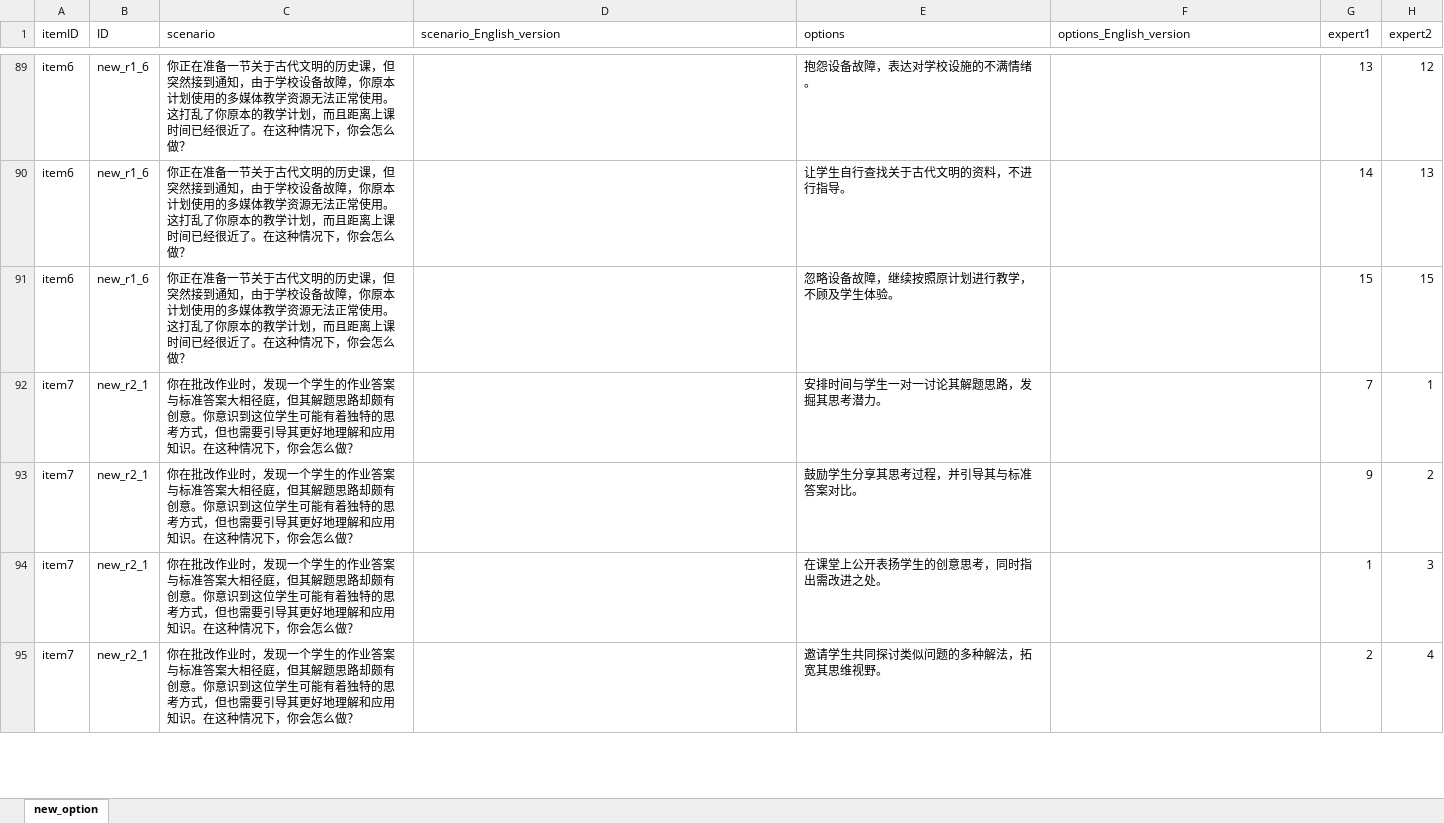
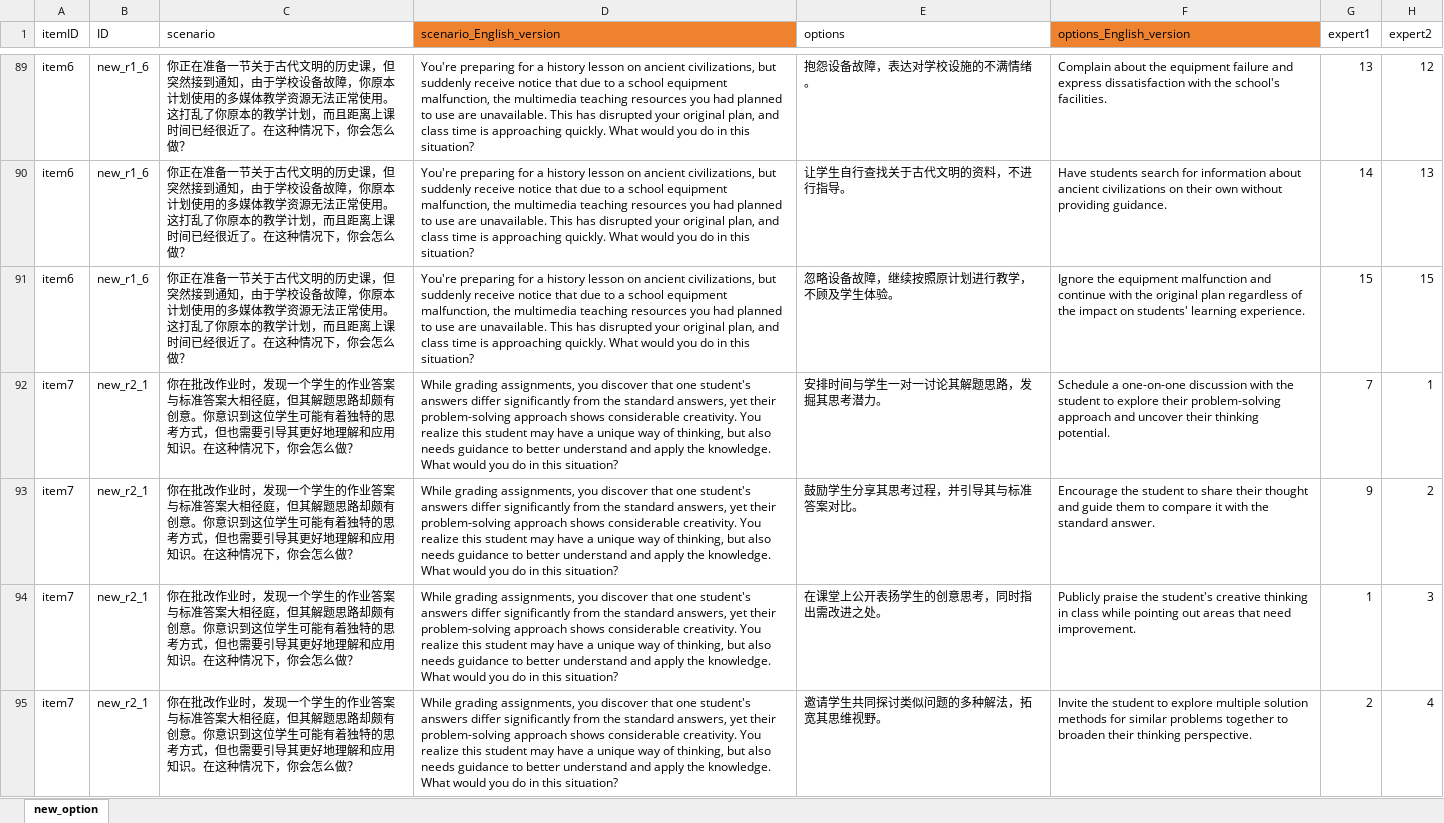
Before and after one commit to Jiang-Liming/LLM_generated_SJT_for_Teacher_Competence, an Excel workbook: PS_new_options.xlsx, sheet new_option, drawn as a sheet; only a part is shown, gaps mark what is left out; values as stored, in another font and other column widths than the file's, no borders; the diff covers the shown part only; the diff names each change by its address in the sheet, - before the commit and + after, or states it on an @@ line.

```diff
--- a/PS_new_options.xlsx (sheet new_option)
+++ b/PS_new_options.xlsx (sheet new_option)
-D1 fill: none
+D1 fill: #EE822F
-F1 fill: none
+F1 fill: #EE822F
-D89:D91 (scenario_English_version): (empty)
+D89:D91 (scenario_English_version): You're preparing for a history lesson on ancient civilizations, but suddenly receive notice that due to a school equipment malfunction, the multimedia teaching resources you had planned to use are unavailable. This has disrupted your original plan, and class time is approaching quickly. What would you do in this situation?
-F89 (options_English_version): (empty)
+F89 (options_English_version): Complain about the equipment failure and express dissatisfaction with the school's facilities.
-F90 (options_English_version): (empty)
+F90 (options_English_version): Have students search for information about ancient civilizations on their own without providing guidance.
-F91 (options_English_version): (empty)
+F91 (options_English_version): Ignore the equipment malfunction and continue with the original plan regardless of the impact on students' learning experience.
-D92:D95 (scenario_English_version): (empty)
+D92:D95 (scenario_English_version): While grading assignments, you discover that one student's answers differ significantly from the standard answers, yet their problem-solving approach shows considerable creativity. You realize this student may have a unique way of thinking, but also needs guidance to better understand and apply the knowledge. What would you do in this situation?
-F92 (options_English_version): (empty)
+F92 (options_English_version): Schedule a one-on-one discussion with the student to explore their problem-solving approach and uncover their thinking potential.
-F93 (options_English_version): (empty)
+F93 (options_English_version): Encourage the student to share their thought and guide them to compare it with the standard answer.
-F94 (options_English_version): (empty)
+F94 (options_English_version): Publicly praise the student's creative thinking in class while pointing out areas that need improvement.
-F95 (options_English_version): (empty)
+F95 (options_English_version): Invite the student to explore multiple solution methods for similar problems together to broaden their thinking perspective.
```
Also changed, not shown: 375 edited cells elsewhere in this sheet, PS_adapted_options.xlsx, 2 other files.
